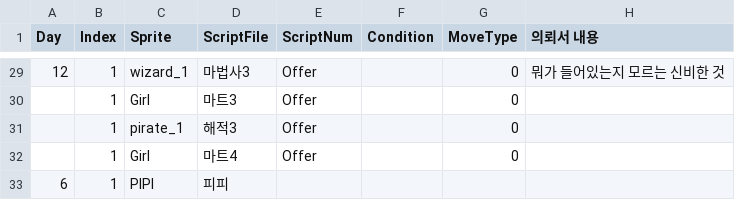
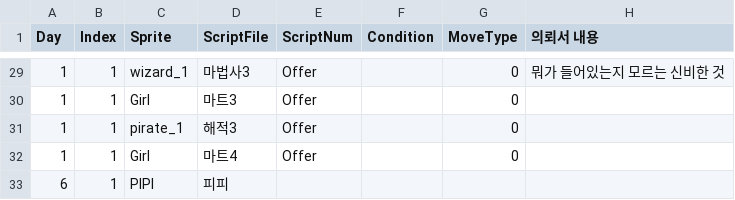
Before and after one commit to megantrio/JungleW3, a CSV file: Assets/Resources/Database/NPCData.csv, drawn as a sheet; only a part is shown, gaps mark what is left out; the diff covers the shown part only.

```diff
--- a/Assets/Resources/Database/NPCData.csv
+++ b/Assets/Resources/Database/NPCData.csv
@@ -29,5 +29,5 @@
-12,1,wizard_1,마법사3,Offer,,0,뭐가 들어있는지 모르는 신비한 것
-,1,Girl,마트3,Offer,,0,
-,1,pirate_1,해적3,Offer,,0,
-,1,Girl,마트4,Offer,,0,
+1,1,wizard_1,마법사3,Offer,,0,뭐가 들어있는지 모르는 신비한 것
+1,1,Girl,마트3,Offer,,0,
+1,1,pirate_1,해적3,Offer,,0,
+1,1,Girl,마트4,Offer,,0,
 6,1,PIPI,피피,,,,
```
Also changed, not shown: 26 edited cells elsewhere in this file, 2 other files.
